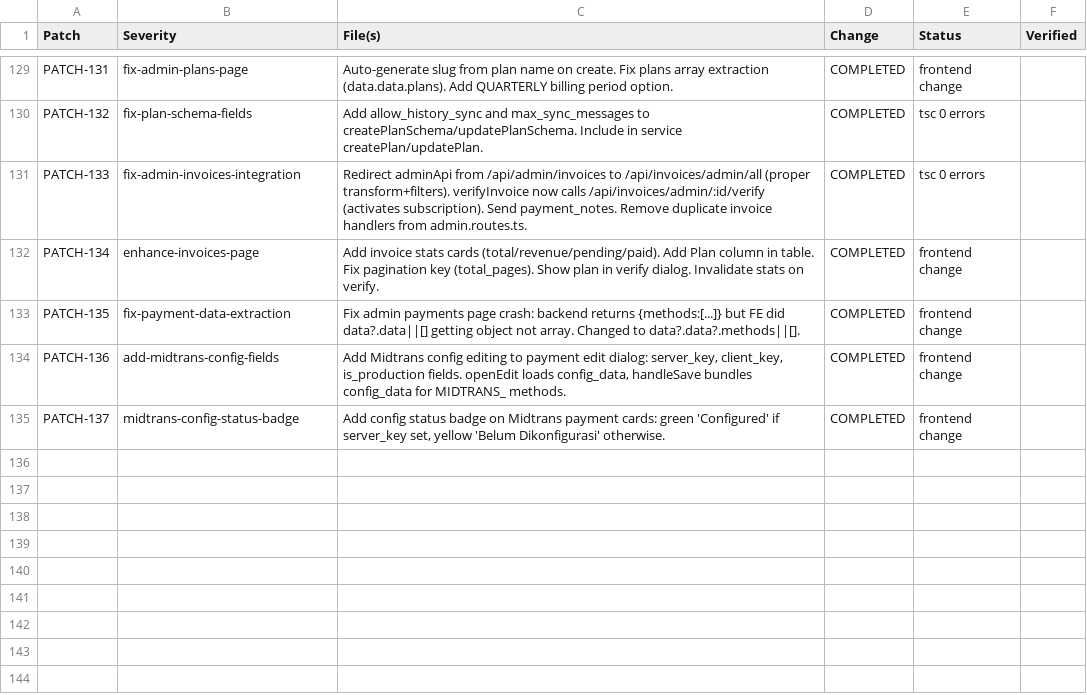
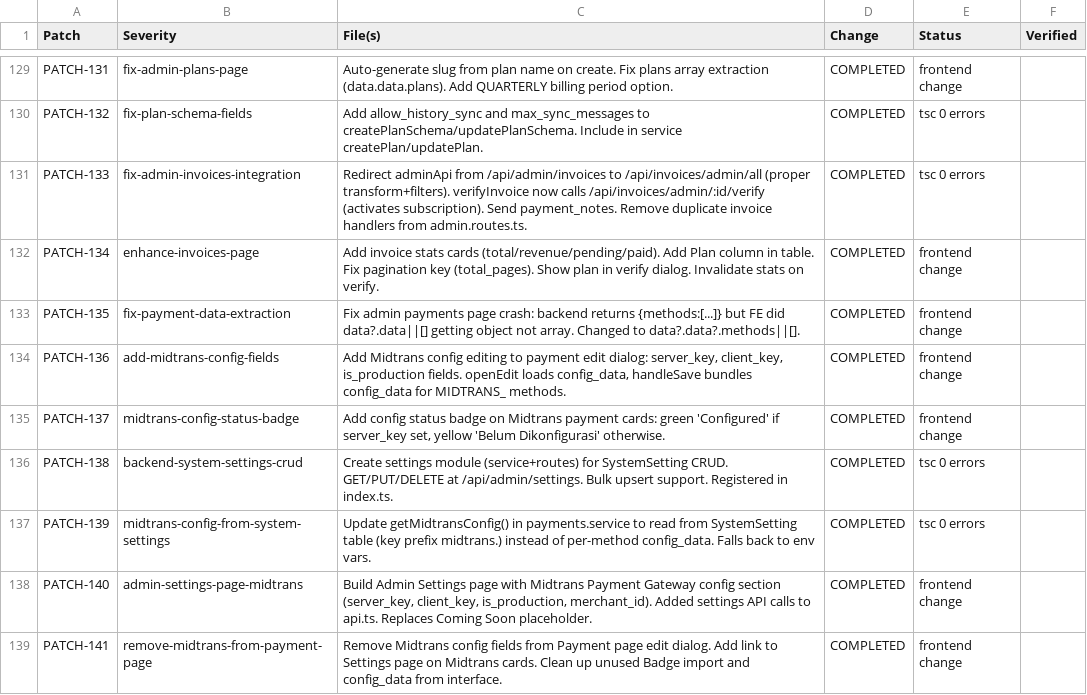
Before and after one commit to AdiSyahadi/chatbotdesa, a CSV file: backend/checkpoint_prod_hardening.csv, drawn as a sheet; only a part is shown, gaps mark what is left out.

Commit message:
PATCH-138..141: System settings module + Midtrans config moved to Settings page

```diff
--- a/backend/checkpoint_prod_hardening.csv
+++ b/backend/checkpoint_prod_hardening.csv
@@ -135 +135,5 @@ PATCH-136,add-midtrans-config-fields,"Add Midtrans config editing to payment edi
 PATCH-137,midtrans-config-status-badge,"Add config status badge on Midtrans payment cards: green 'Configured' if server_key set, yellow 'Belum Dikonfigurasi' otherwise.",COMPLETED,frontend change
+PATCH-138,backend-system-settings-crud,"Create settings module (service+routes) for SystemSetting CRUD. GET/PUT/DELETE at /api/admin/settings. Bulk upsert support. Registered in index.ts.",COMPLETED,tsc 0 errors
+PATCH-139,midtrans-config-from-system-settings,"Update getMidtransConfig() in payments.service to read from SystemSetting table (key prefix midtrans.) instead of per-method config_data. Falls back to env vars.",COMPLETED,tsc 0 errors
+PATCH-140,admin-settings-page-midtrans,"Build Admin Settings page with Midtrans Payment Gateway config section (server_key, client_key, is_production, merchant_id). Added settings API calls to api.ts. Replaces Coming Soon placeholder.",COMPLETED,frontend change
+PATCH-141,remove-midtrans-from-payment-page,"Remove Midtrans config fields from Payment page edit dialog. Add link to Settings page on Midtrans cards. Clean up unused Badge import and config_data from interface.",COMPLETED,frontend change
```
Also changed, not shown: 7 other files.
